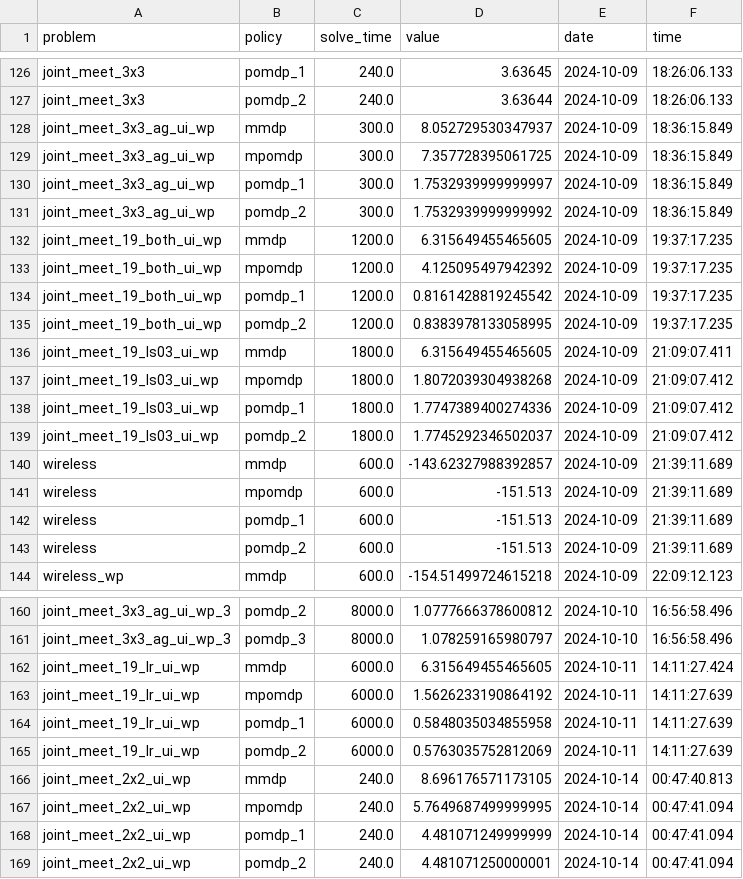
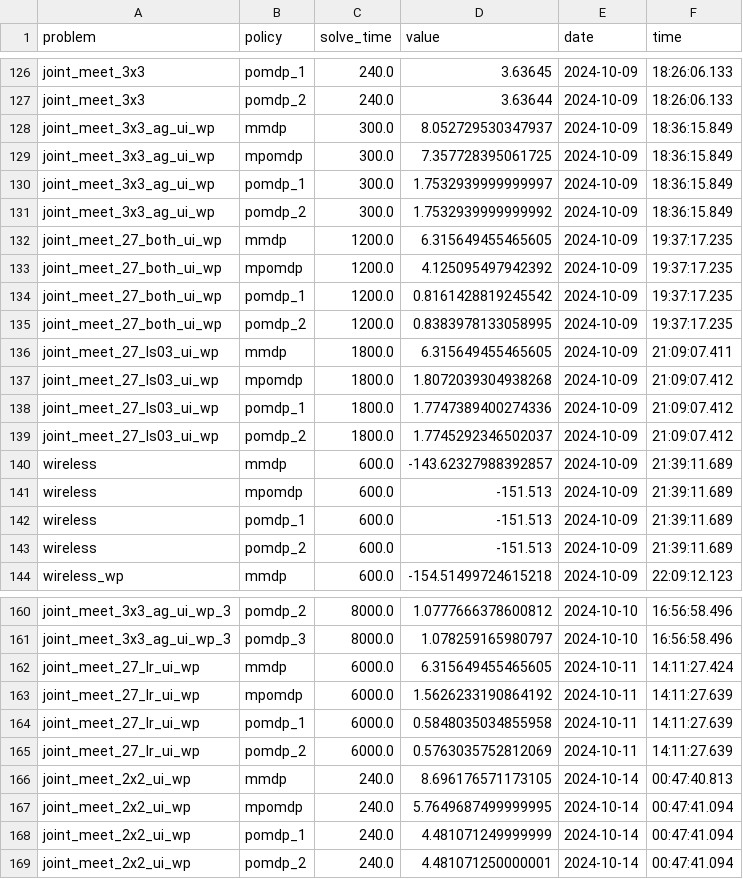
Before and after one commit to dylan-asmar/estimated_joint_belief, a CSV file: src/policies/policy_values.csv, drawn as a sheet; only a part is shown, gaps mark what is left out.

Commit message:
meet 19 -> meet 27

```diff
--- a/src/policies/policy_values.csv
+++ b/src/policies/policy_values.csv
@@ -131,10 +131,10 @@ joint_meet_3x3_ag_ui_wp,pomdp_1,300.0,1.7532939999999997,2024-10-09,18:36:15.849
 joint_meet_3x3_ag_ui_wp,pomdp_2,300.0,1.7532939999999992,2024-10-09,18:36:15.849
-joint_meet_19_both_ui_wp,mmdp,1200.0,6.315649455465605,2024-10-09,19:37:17.235
-joint_meet_19_both_ui_wp,mpomdp,1200.0,4.125095497942392,2024-10-09,19:37:17.235
-joint_meet_19_both_ui_wp,pomdp_1,1200.0,0.8161428819245542,2024-10-09,19:37:17.235
-joint_meet_19_both_ui_wp,pomdp_2,1200.0,0.8383978133058995,2024-10-09,19:37:17.235
-joint_meet_19_ls03_ui_wp,mmdp,1800.0,6.315649455465605,2024-10-09,21:09:07.411
-joint_meet_19_ls03_ui_wp,mpomdp,1800.0,1.8072039304938268,2024-10-09,21:09:07.412
-joint_meet_19_ls03_ui_wp,pomdp_1,1800.0,1.7747389400274336,2024-10-09,21:09:07.412
-joint_meet_19_ls03_ui_wp,pomdp_2,1800.0,1.7745292346502037,2024-10-09,21:09:07.412
+joint_meet_27_both_ui_wp,mmdp,1200.0,6.315649455465605,2024-10-09,19:37:17.235
+joint_meet_27_both_ui_wp,mpomdp,1200.0,4.125095497942392,2024-10-09,19:37:17.235
+joint_meet_27_both_ui_wp,pomdp_1,1200.0,0.8161428819245542,2024-10-09,19:37:17.235
+joint_meet_27_both_ui_wp,pomdp_2,1200.0,0.8383978133058995,2024-10-09,19:37:17.235
+joint_meet_27_ls03_ui_wp,mmdp,1800.0,6.315649455465605,2024-10-09,21:09:07.411
+joint_meet_27_ls03_ui_wp,mpomdp,1800.0,1.8072039304938268,2024-10-09,21:09:07.412
+joint_meet_27_ls03_ui_wp,pomdp_1,1800.0,1.7747389400274336,2024-10-09,21:09:07.412
+joint_meet_27_ls03_ui_wp,pomdp_2,1800.0,1.7745292346502037,2024-10-09,21:09:07.412
 wireless,mmdp,600.0,-143.62327988392857,2024-10-09,21:39:11.689
@@ -161,6 +161,6 @@ joint_meet_3x3_ag_ui_wp_3,pomdp_2,8000.0,1.0777666378600812,2024-10-10,16:56:58.
 joint_meet_3x3_ag_ui_wp_3,pomdp_3,8000.0,1.078259165980797,2024-10-10,16:56:58.496
-joint_meet_19_lr_ui_wp,mmdp,6000.0,6.315649455465605,2024-10-11,14:11:27.424
-joint_meet_19_lr_ui_wp,mpomdp,6000.0,1.5626233190864192,2024-10-11,14:11:27.639
-joint_meet_19_lr_ui_wp,pomdp_1,6000.0,0.5848035034855958,2024-10-11,14:11:27.639
-joint_meet_19_lr_ui_wp,pomdp_2,6000.0,0.5763035752812069,2024-10-11,14:11:27.639
+joint_meet_27_lr_ui_wp,mmdp,6000.0,6.315649455465605,2024-10-11,14:11:27.424
+joint_meet_27_lr_ui_wp,mpomdp,6000.0,1.5626233190864192,2024-10-11,14:11:27.639
+joint_meet_27_lr_ui_wp,pomdp_1,6000.0,0.5848035034855958,2024-10-11,14:11:27.639
+joint_meet_27_lr_ui_wp,pomdp_2,6000.0,0.5763035752812069,2024-10-11,14:11:27.639
 joint_meet_2x2_ui_wp,mmdp,240.0,8.696176571173105,2024-10-14,00:47:40.813
```
Also changed, not shown: 6 other files.
